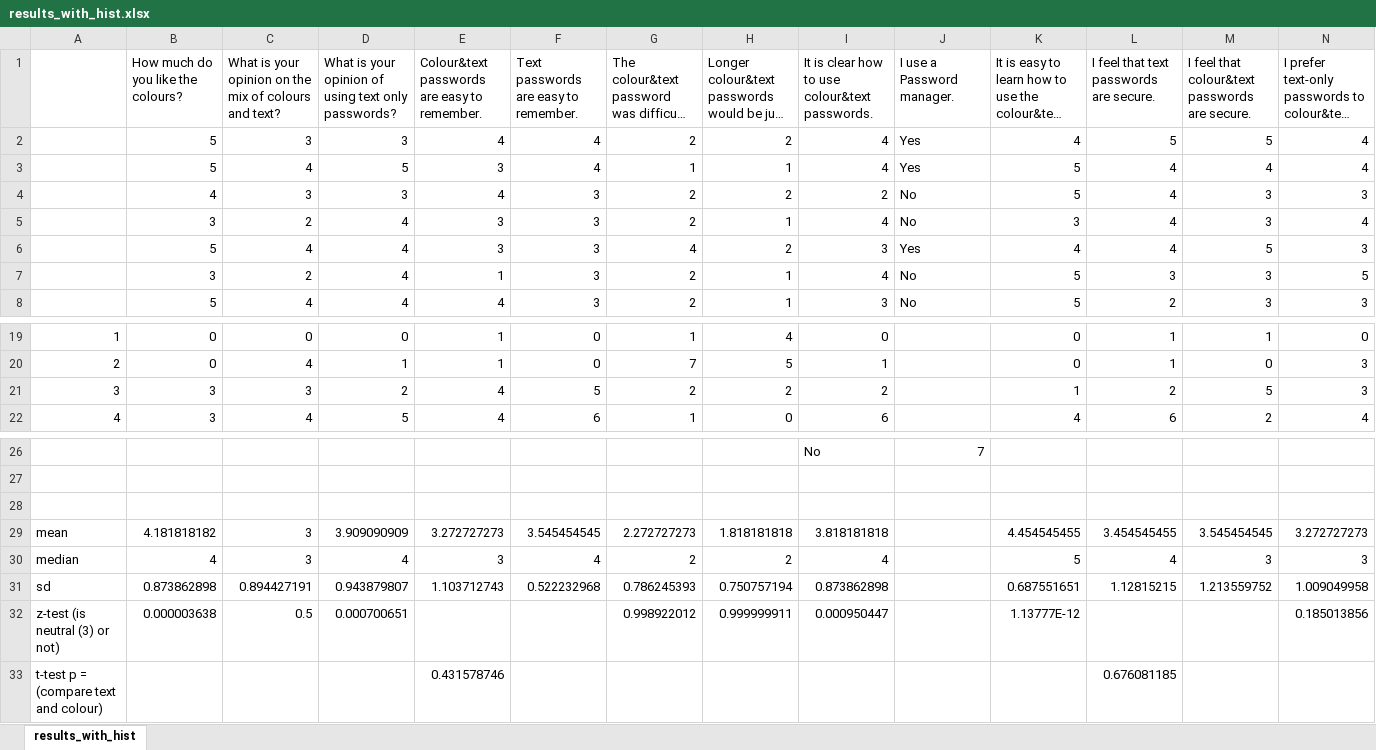
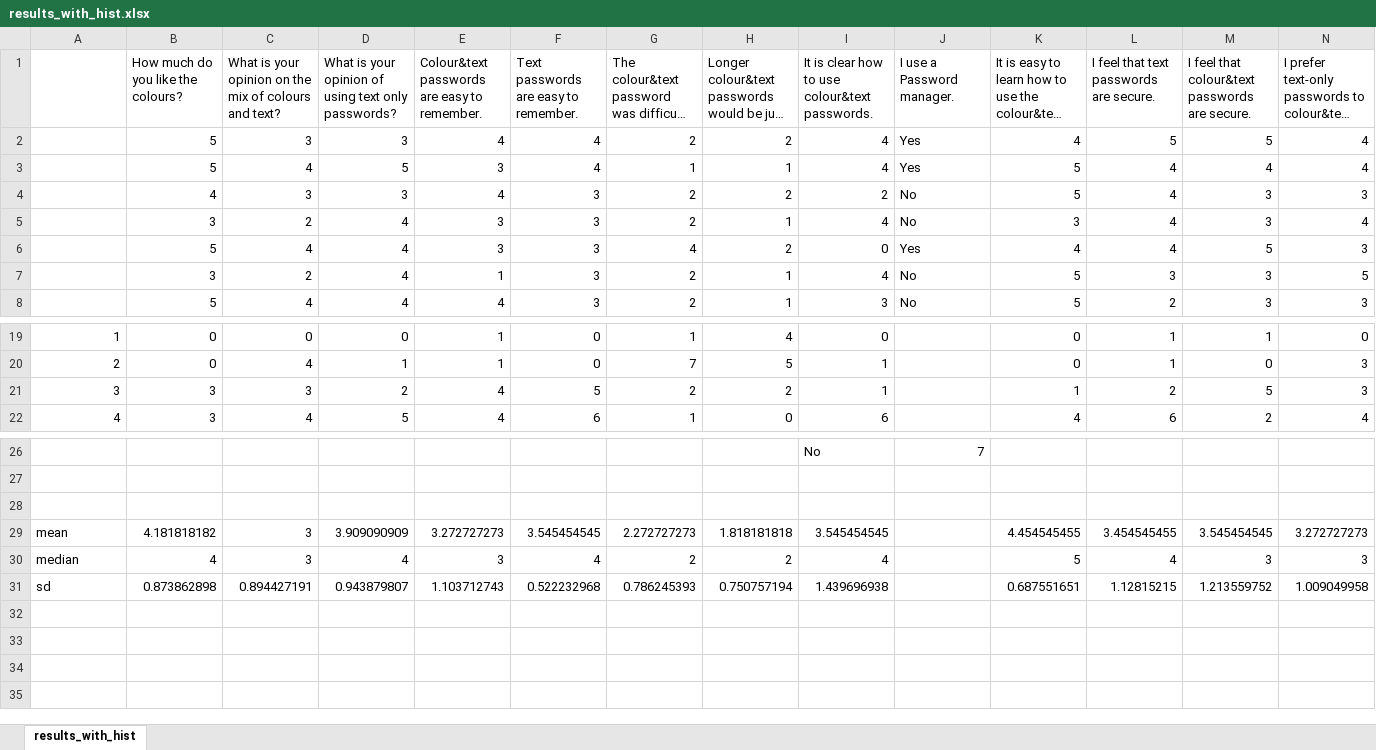
Before and after one commit to JeremyDenHartogh/Comp3008Project2, an Excel workbook: Part2/results_with_hist.xlsx, sheet results_with_hist, drawn as a sheet; only a part is shown, gaps mark what is left out; long unchanged cells end in …; values as stored, in another font and other column widths than the file's, no borders; charts and pictures not drawn; the diff names each change by its address in the sheet, - before the commit and + after, or states it on an @@ line.

```diff
--- a/Part2/results_with_hist.xlsx (sheet results_with_hist)
+++ b/Part2/results_with_hist.xlsx (sheet results_with_hist)
-I6: 3
+I6: 0
-I21: 2
+I21: 1
-I29: 3.818181818
+I29: 3.545454545
-I31: 0.873862898
+I31: 1.439696938
-row 32: z-test (is neutral (3) or not) | 0.000003638 | 0.5 | 0.000700651 |  |  | 0.998922012 | 0.999999911 | 0.000950447 |  | 1.13777E-12 |  |  | 0.185013856
-row 33: t-test p = (compare text and colour) |  |  |  | 0.431578746 |  |  |  |  |  |  | 0.676081185
```
Also changed, not shown: charts or pictures, 8 other files.
